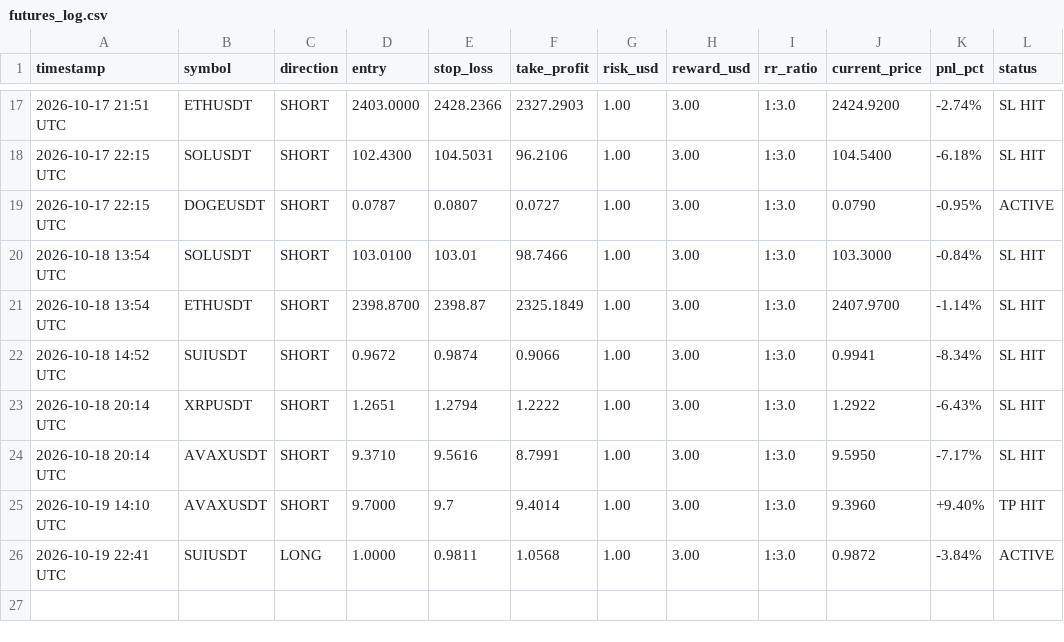
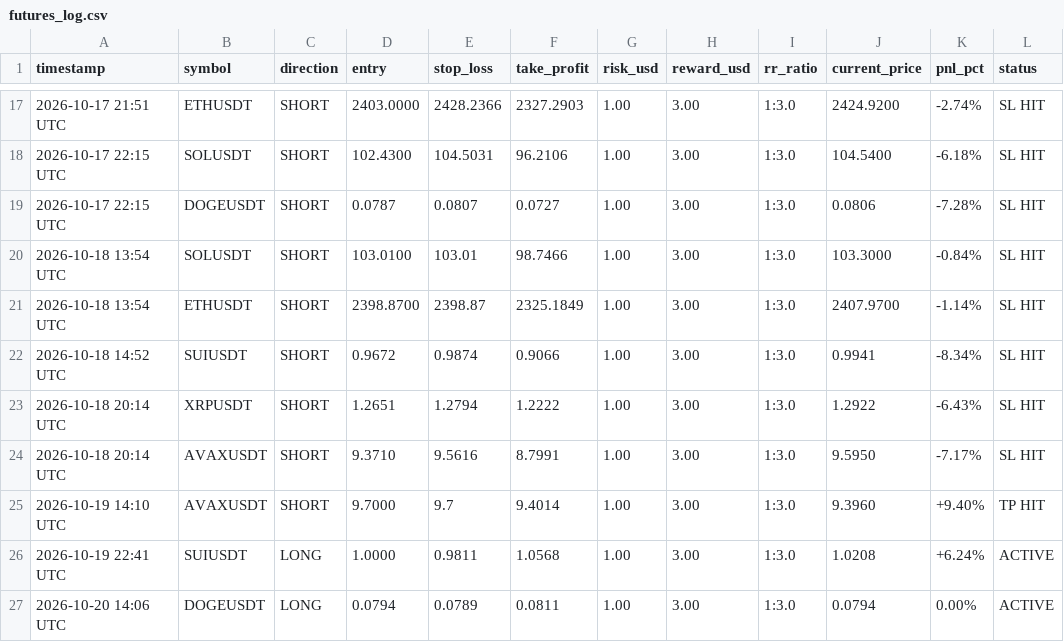
Before and after one commit to musha1229/crypto-future-bot, a CSV file: futures_log.csv, drawn as a sheet; only a part is shown, gaps mark what is left out.

```diff
--- a/futures_log.csv
+++ b/futures_log.csv
@@ -18,3 +18,3 @@ timestamp,symbol,direction,entry,stop_loss,take_profit,risk_usd,reward_usd,rr_ra
 2026-10-17 22:15 UTC,SOLUSDT,SHORT,102.4300,104.5031,96.2106,1.00,3.00,1:3.0,104.5400,-6.18%,SL HIT
-2026-10-17 22:15 UTC,DOGEUSDT,SHORT,0.0787,0.0807,0.0727,1.00,3.00,1:3.0,0.0790,-0.95%,ACTIVE
+2026-10-17 22:15 UTC,DOGEUSDT,SHORT,0.0787,0.0807,0.0727,1.00,3.00,1:3.0,0.0806,-7.28%,SL HIT
 2026-10-18 13:54 UTC,SOLUSDT,SHORT,103.0100,103.01,98.7466,1.00,3.00,1:3.0,103.3000,-0.84%,SL HIT
@@ -25,2 +25,3 @@ timestamp,symbol,direction,entry,stop_loss,take_profit,risk_usd,reward_usd,rr_ra
 2026-10-19 14:10 UTC,AVAXUSDT,SHORT,9.7000,9.7,9.4014,1.00,3.00,1:3.0,9.3960,+9.40%,TP HIT
-2026-10-19 22:41 UTC,SUIUSDT,LONG,1.0000,0.9811,1.0568,1.00,3.00,1:3.0,0.9872,-3.84%,ACTIVE
+2026-10-19 22:41 UTC,SUIUSDT,LONG,1.0000,0.9811,1.0568,1.00,3.00,1:3.0,1.0208,+6.24%,ACTIVE
+2026-10-20 14:06 UTC,DOGEUSDT,LONG,0.0794,0.0789,0.0811,1.00,3.00,1:3.0,0.0794,0.00%,ACTIVE
```
